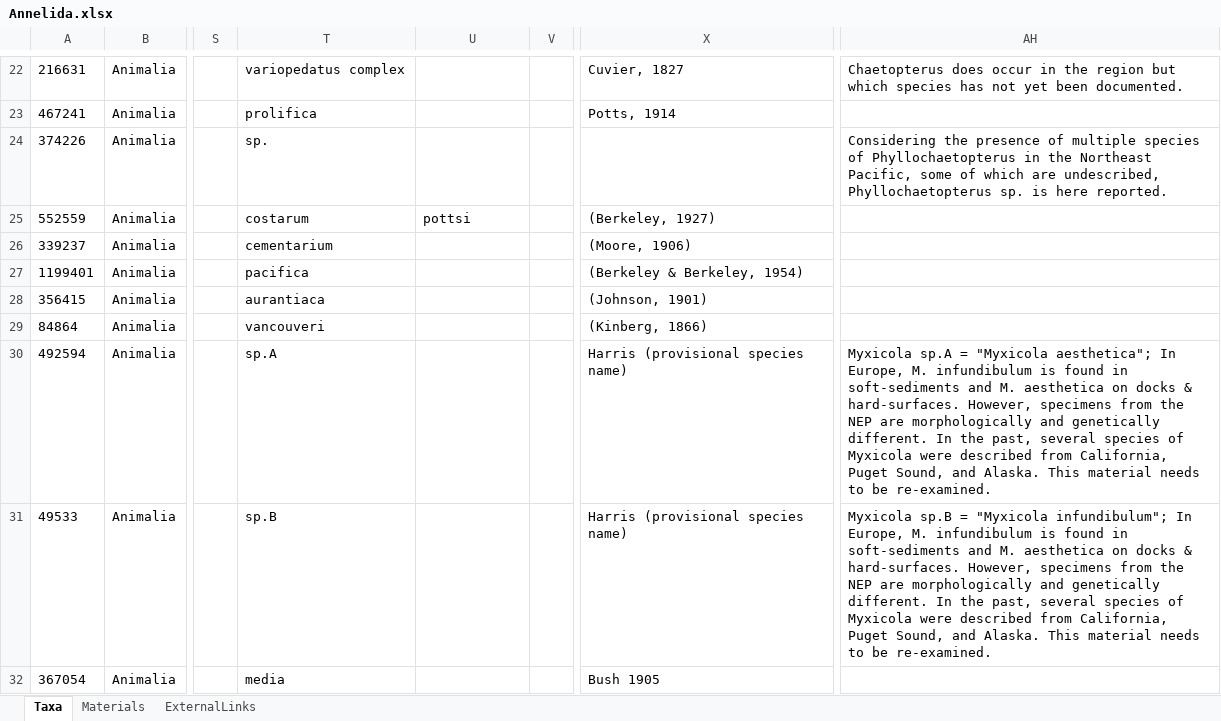
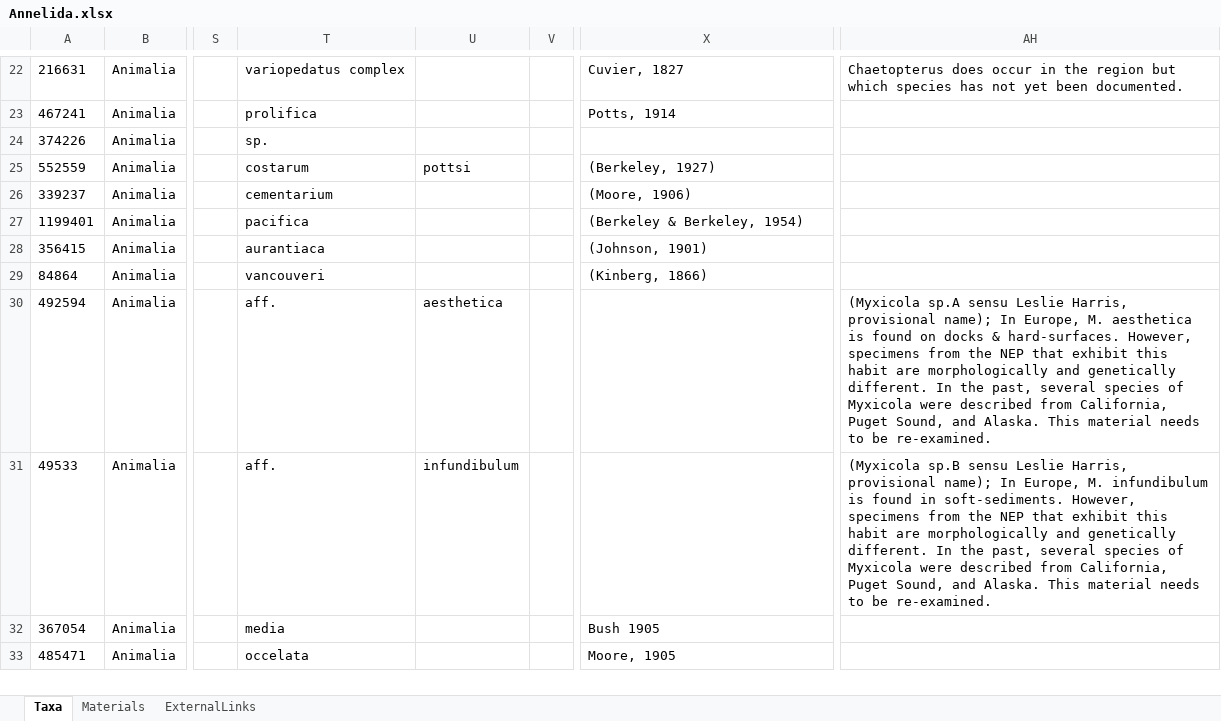
Before and after one commit to IMERSS/imerss-bioinfo, an Excel workbook: data/dataPaper-I-in/arphified/Annelida.xlsx, sheet Taxa, drawn as a sheet; only a part is shown, gaps mark what is left out; the shorter side is filled out with more unchanged rows; values as stored, in another font and other column widths than the file's, no borders; the diff names each change by its address in the sheet, - before the commit and + after, or states it on an @@ line.

Commit message:
Possibly final version after correcting Myxicola issue following second review

```diff
--- a/data/dataPaper-I-in/arphified/Annelida.xlsx (sheet Taxa)
+++ b/data/dataPaper-I-in/arphified/Annelida.xlsx (sheet Taxa)
-AH24: Considering the presence of multiple species of Phyllochaetopterus in the Northeast Pacific, some of which are undescribed, Phyllochaetopterus sp. is here reported.
+AH24: (empty)
-T30: sp.A
+T30: aff.
-U30: (empty)
+U30: aesthetica
-X30:X31: Harris (provisional species name)
+X30:X31: (empty)
-AH30: Myxicola sp.A = "Myxicola aesthetica"; In Europe, M. infundibulum is found in soft-sediments and M. aesthetica on docks & hard-surfaces. However, specimens from the NEP are morphologically…
+AH30: (Myxicola sp.A sensu Leslie Harris, provisional name); In Europe, M. aesthetica is found on docks & hard-surfaces. However, specimens from the NEP that exhibit this habit are morphologically…
-T31: sp.B
+T31: aff.
-U31: (empty)
+U31: infundibulum
-AH31: Myxicola sp.B = "Myxicola infundibulum"; In Europe, M. infundibulum is found in soft-sediments and M. aesthetica on docks & hard-surfaces. However, specimens from the NEP are morphologically…
+AH31: (Myxicola sp.B sensu Leslie Harris, provisional name); In Europe, M. infundibulum is found in soft-sediments. However, specimens from the NEP that exhibit this habit are morphologically…
```
Also changed, not shown: data/dataPaper-I-in/arphified/Actinopterygii.xlsx, data/dataPaper-I-in/arphified/Arthropoda.xlsx, 22 other files.
